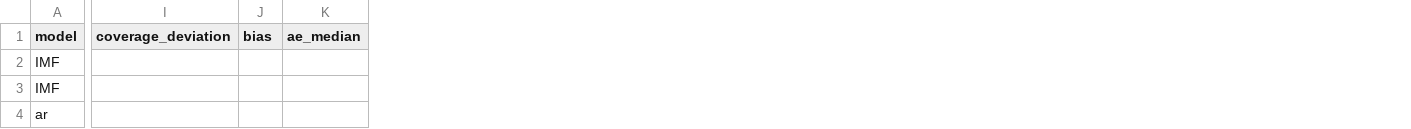
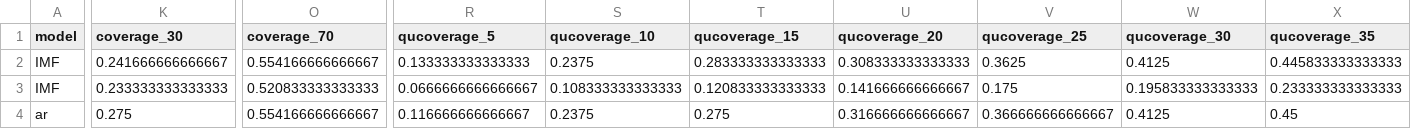
Before and after one commit to fredbec/uqimf, a CSV file: scores/_bvarspecs/extcis_cvg_pooled_directional.csv, drawn as a sheet; only a part is shown, gaps mark what is left out; removed rows and columns are numbered as before the commit, all else as after; the diff covers the shown part only; the diff names each change by its address in the sheet, - before the commit and + after, or states it on an @@ line.

```diff
--- a/scores/_bvarspecs/extcis_cvg_pooled_directional.csv
+++ b/scores/_bvarspecs/extcis_cvg_pooled_directional.csv
-column I (coverage_deviation), empty
-column J (bias), empty
-column K (ae_median), empty
+column K (coverage_30), rows 2-4: 0.241666666666667 | 0.233333333333333 | 0.275
+column O (coverage_70), rows 2-4: 0.554166666666667 | 0.520833333333333 | 0.554166666666667
+column R (qucoverage_5), rows 2-4: 0.133333333333333 | 0.0666666666666667 | 0.116666666666667
+column S (qucoverage_10), rows 2-4: 0.2375 | 0.108333333333333 | 0.2375
+column T (qucoverage_15), rows 2-4: 0.283333333333333 | 0.120833333333333 | 0.275
+column U (qucoverage_20), rows 2-4: 0.308333333333333 | 0.141666666666667 | 0.316666666666667
+column V (qucoverage_25), rows 2-4: 0.3625 | 0.175 | 0.366666666666667
+column W (qucoverage_30), rows 2-4: 0.4125 | 0.195833333333333 | 0.4125
+column X (qucoverage_35), rows 2-4: 0.445833333333333 | 0.233333333333333 | 0.45
```
Also changed, not shown: 11 added columns and 48 edited cells elsewhere in this file, scores/_bvarspecs/extcis_ci_scores_avgcnt.csv, scores/_bvarspecs/extcis_cvg_pooled_ho.csv, 20 other files.
